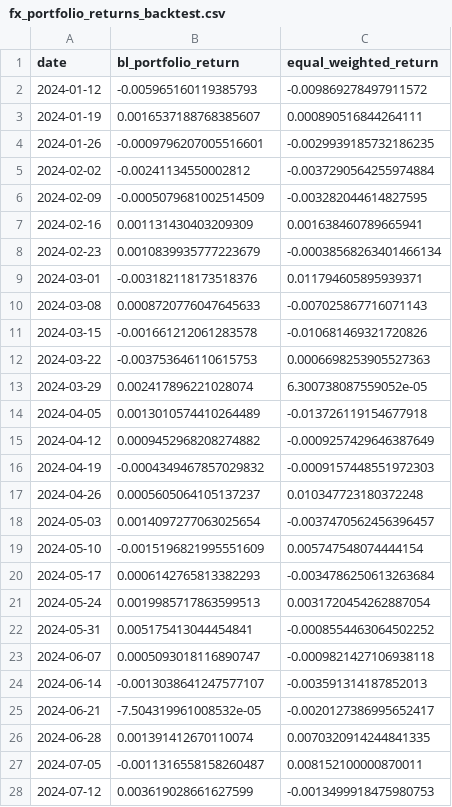
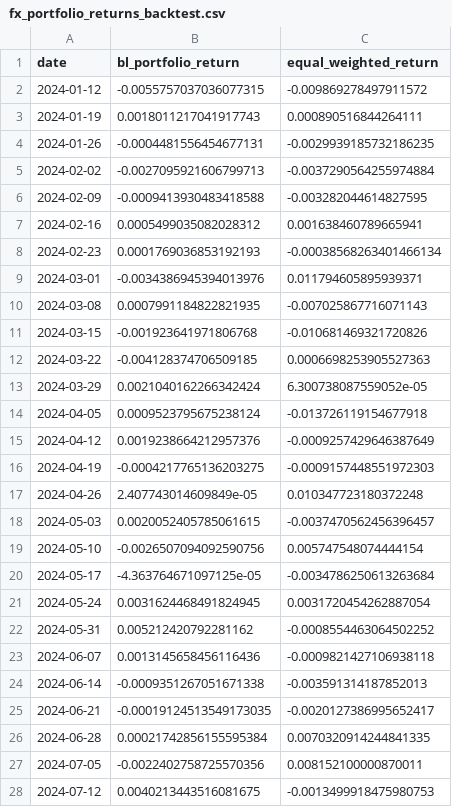
Before and after one commit to conquerv0/PortfolioAgent, a CSV file: data/evaluation/fx_portfolio_returns_backtest.csv, drawn as a sheet; only a part is shown; the diff covers the shown part only.

```diff
--- a/data/evaluation/fx_portfolio_returns_backtest.csv
+++ b/data/evaluation/fx_portfolio_returns_backtest.csv
@@ -1,28 +1,28 @@
 date,bl_portfolio_return,equal_weighted_return
-2024-01-12,-0.005965160119385793,-0.009869278497911572
-2024-01-19,0.0016537188768385607,0.000890516844264111
-2024-01-26,-0.0009796207005516601,-0.0029939185732186235
-2024-02-02,-0.00241134550002812,-0.0037290564255974884
-2024-02-09,-0.0005079681002514509,-0.003282044614827595
-2024-02-16,0.001131430403209309,0.001638460789665941
-2024-02-23,0.0010839935777223679,-0.00038568263401466134
-2024-03-01,-0.003182118173518376,0.011794605895939371
-2024-03-08,0.0008720776047645633,-0.007025867716071143
-2024-03-15,-0.001661212061283578,-0.010681469321720826
-2024-03-22,-0.003753646110615753,0.0006698253905527363
-2024-03-29,0.002417896221028074,6.300738087559052e-05
-2024-04-05,0.0013010574410264489,-0.013726119154677918
-2024-04-12,0.0009452968208274882,-0.0009257429646387649
-2024-04-19,-0.0004349467857029832,-0.0009157448551972303
-2024-04-26,0.0005605064105137237,0.010347723180372248
-2024-05-03,0.0014097277063025654,-0.0037470562456396457
-2024-05-10,-0.0015196821995551609,0.005747548074444154
-2024-05-17,0.0006142765813382293,-0.0034786250613263684
-2024-05-24,0.0019985717863599513,0.0031720454262887054
-2024-05-31,0.005175413044454841,-0.0008554463064502252
-2024-06-07,0.0005093018116890747,-0.0009821427106938118
-2024-06-14,-0.0013038641247577107,-0.003591314187852013
-2024-06-21,-7.504319961008532e-05,-0.0020127386995652417
-2024-06-28,0.001391412670110074,0.0070320914244841335
-2024-07-05,-0.0011316558158260487,0.008152100000870011
-2024-07-12,0.003619028661627599,-0.0013499918475980753
+2024-01-12,-0.0055757037036077315,-0.009869278497911572
+2024-01-19,0.0018011217041917743,0.000890516844264111
+2024-01-26,-0.0004481556454677131,-0.0029939185732186235
+2024-02-02,-0.0027095921606799713,-0.0037290564255974884
+2024-02-09,-0.0009413930483418588,-0.003282044614827595
+2024-02-16,0.0005499035082028312,0.001638460789665941
+2024-02-23,0.0001769036853192193,-0.00038568263401466134
+2024-03-01,-0.0034386945394013976,0.011794605895939371
+2024-03-08,0.0007991184822821935,-0.007025867716071143
+2024-03-15,-0.001923641971806768,-0.010681469321720826
+2024-03-22,-0.004128374706509185,0.0006698253905527363
+2024-03-29,0.0021040162266342424,6.300738087559052e-05
+2024-04-05,0.0009523795675238124,-0.013726119154677918
+2024-04-12,0.0019238664212957376,-0.0009257429646387649
+2024-04-19,-0.0004217765136203275,-0.0009157448551972303
+2024-04-26,2.407743014609849e-05,0.010347723180372248
+2024-05-03,0.0020052405785061615,-0.0037470562456396457
+2024-05-10,-0.0026507094092590756,0.005747548074444154
+2024-05-17,-4.363764671097125e-05,-0.0034786250613263684
+2024-05-24,0.0031624468491824945,0.0031720454262887054
+2024-05-31,0.005212420792281162,-0.0008554463064502252
+2024-06-07,0.0013145658456116436,-0.0009821427106938118
+2024-06-14,-0.0009351267051671338,-0.003591314187852013
+2024-06-21,-0.00019124513549173035,-0.0020127386995652417
+2024-06-28,0.00021742856155595384,0.0070320914244841335
+2024-07-05,-0.0022402758725570356,0.008152100000870011
+2024-07-12,0.0040213443516081675,-0.0013499918475980753
```
Also changed, not shown: 36 edited cells elsewhere in this file, 13 other files.
